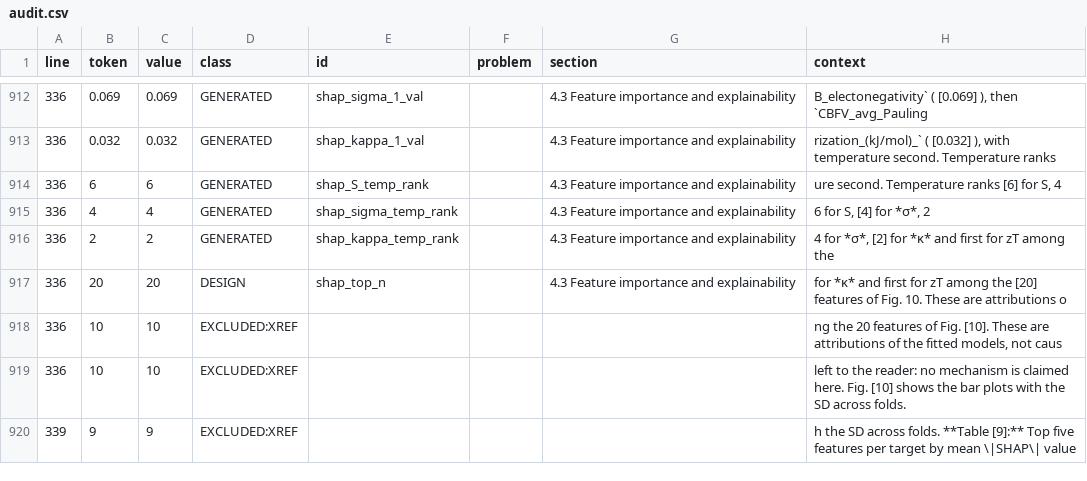
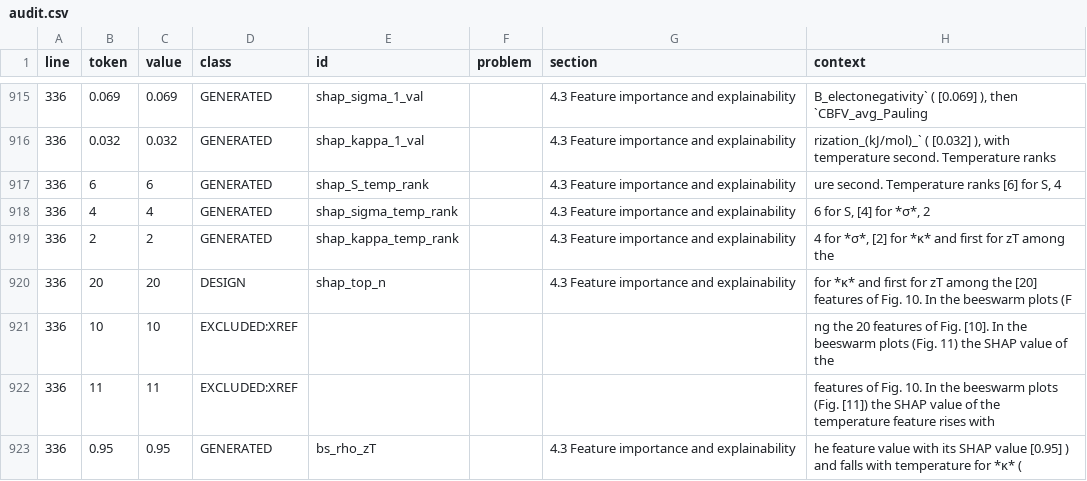
Before and after one commit to behzadgull/te-ml-pipeline, a CSV file: thesis_paper/reports/number_audit/20261005T103820/audit.csv (was thesis_paper/reports/number_audit/20261005T060036/audit.csv), drawn as a sheet; only a part is shown, gaps mark what is left out; the shorter side is filled out with more unchanged rows; the diff covers the shown part only.

```diff
--- a/thesis_paper/reports/number_audit/20261005T060036/audit.csv
+++ b/thesis_paper/reports/number_audit/20261005T103820/audit.csv
@@ -916,3 +919,5 @@ line,token,value,class,id,problem,section,context
 336,2,2,GENERATED,shap_kappa_temp_rank,,4.3 Feature importance and explainability,"4 for *σ*, [2] for *κ* and first for zT among the"
-336,20,20,DESIGN,shap_top_n,,4.3 Feature importance and explainability,for *κ* and first for zT among the [20] features of Fig. 10. These are attributions o
-336,10,10,EXCLUDED:XREF,,,,"ng the 20 features of Fig. [10]. These are attributions of the fitted models, not caus"
+336,20,20,DESIGN,shap_top_n,,4.3 Feature importance and explainability,for *κ* and first for zT among the [20] features of Fig. 10. In the beeswarm plots (F
+336,10,10,EXCLUDED:XREF,,,,ng the 20 features of Fig. [10]. In the beeswarm plots (Fig. 11) the SHAP value of the
+336,11,11,EXCLUDED:XREF,,,,features of Fig. 10. In the beeswarm plots (Fig. [11]) the SHAP value of the temperature feature rises with
+336,0.95,0.95,GENERATED,bs_rho_zT,,4.3 Feature importance and explainability,he feature value with its SHAP value [0.95] ) and falls with temperature for *κ* (
```
Also changed, not shown: 9 added rows and 3 edited cells elsewhere in this file, thesis_paper/docs/number_registry.csv, 9 other files.
